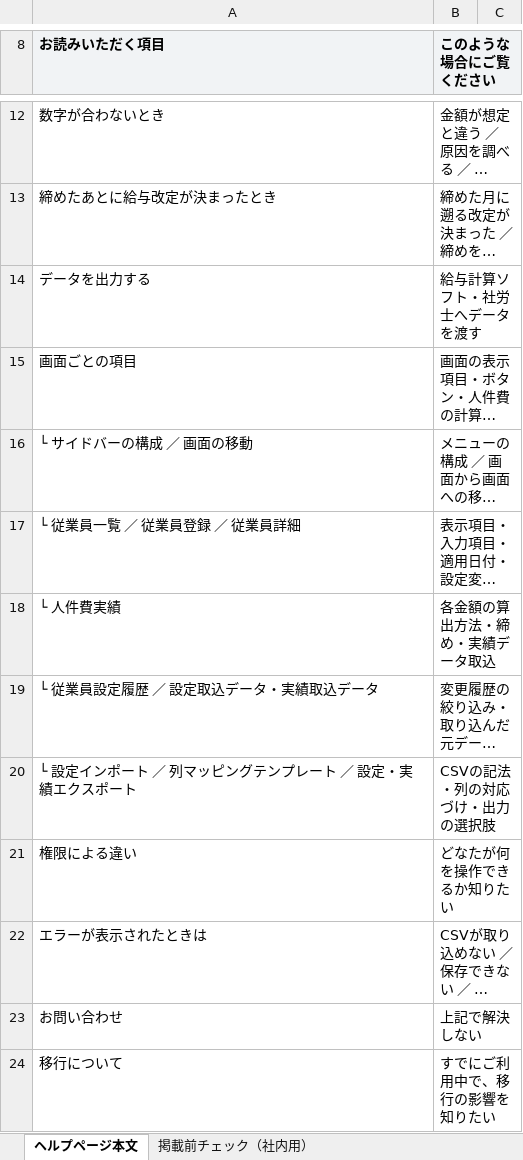
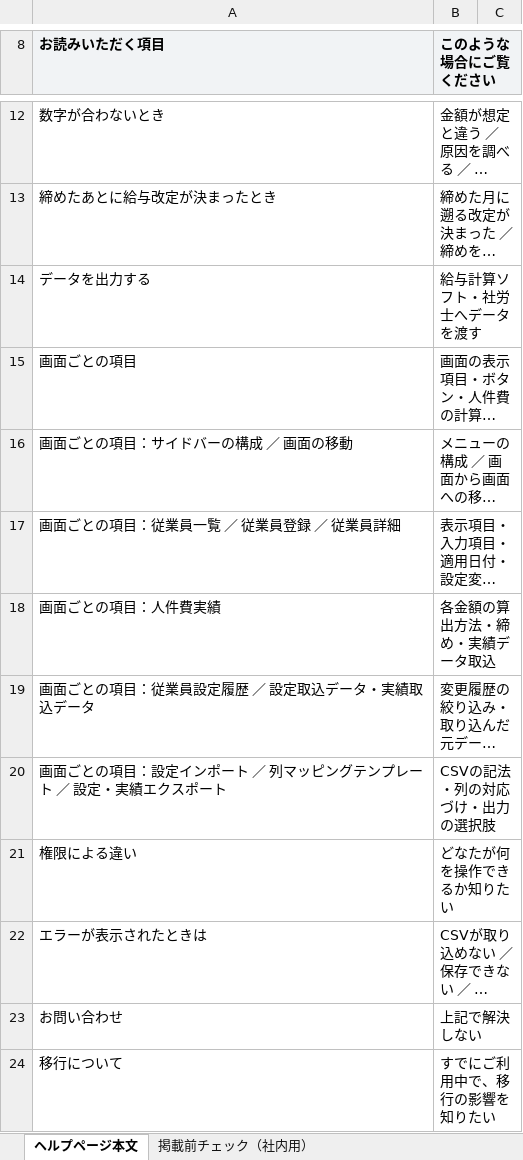
Before and after one commit to suguru789987/rakmy-employee-mgmt-spec, an Excel workbook: 20260805_従業員管理_05_ヘルプページ.xlsx, sheet ヘルプページ本文, drawn as a sheet; only a part is shown, gaps mark what is left out; long unchanged cells end in …; values as stored, in another font and other column widths than the file's, no borders; the diff names each change by its address in the sheet, - before the commit and + after, or states it on an @@ line.

```diff
--- a/20260805_従業員管理_05_ヘルプページ.xlsx (sheet ヘルプページ本文)
+++ b/20260805_従業員管理_05_ヘルプページ.xlsx (sheet ヘルプページ本文)
-A16 (お読みいただく項目): └ サイドバーの構成 ／ 画面の移動
+A16 (お読みいただく項目): 画面ごとの項目：サイドバーの構成 ／ 画面の移動
-A17 (お読みいただく項目): └ 従業員一覧 ／ 従業員登録 ／ 従業員詳細
+A17 (お読みいただく項目): 画面ごとの項目：従業員一覧 ／ 従業員登録 ／ 従業員詳細
-A18 (お読みいただく項目): └ 人件費実績
+A18 (お読みいただく項目): 画面ごとの項目：人件費実績
-A19 (お読みいただく項目): └ 従業員設定履歴 ／ 設定取込データ・実績取込データ
+A19 (お読みいただく項目): 画面ごとの項目：従業員設定履歴 ／ 設定取込データ・実績取込データ
-A20 (お読みいただく項目): └ 設定インポート ／ 列マッピングテンプレート ／ 設定・実績エクスポート
+A20 (お読みいただく項目): 画面ごとの項目：設定インポート ／ 列マッピングテンプレート ／ 設定・実績エクスポート
```
Also changed, not shown: 20260805_従業員管理_使い方.xlsx, 11 other files.
